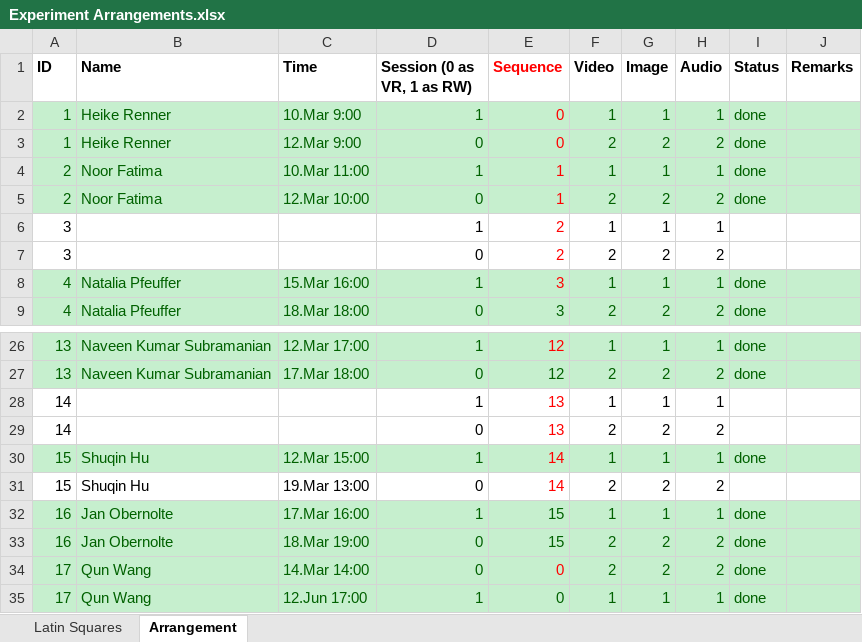
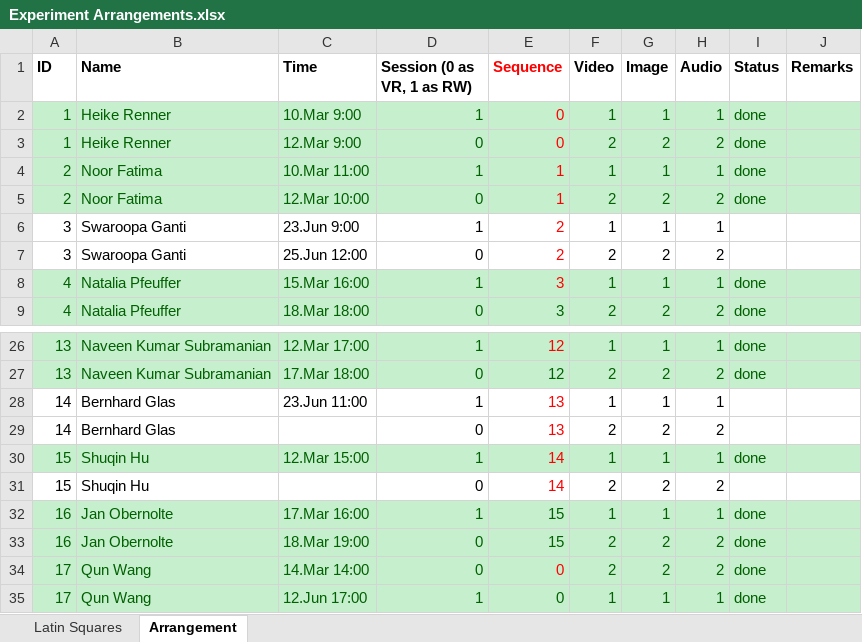
Before and after one commit to radiahrivu/MasterThesis, an Excel workbook: Experiment Arrangements.xlsx, sheet Arrangement, drawn as a sheet; only a part is shown, gaps mark what is left out; values as stored, in another font and other column widths than the file's, no borders; the diff names each change by its address in the sheet, - before the commit and + after, or states it on an @@ line.

Commit message:
Changes on the experiment arrangement

```diff
--- a/Experiment Arrangements.xlsx (sheet Arrangement)
+++ b/Experiment Arrangements.xlsx (sheet Arrangement)
-B6:B7 (Name): (empty)
+B6:B7 (Name): Swaroopa Ganti
-C6 (Time): (empty)
+C6 (Time): 23.Jun 9:00
-C7 (Time): (empty)
+C7 (Time): 25.Jun 12:00
-B28:B29 (Name): (empty)
+B28:B29 (Name): Bernhard Glas
-C28 (Time): (empty)
+C28 (Time): 23.Jun 11:00
-C31 (Time): 19.Mar 13:00
+C31 (Time): (empty)
```
